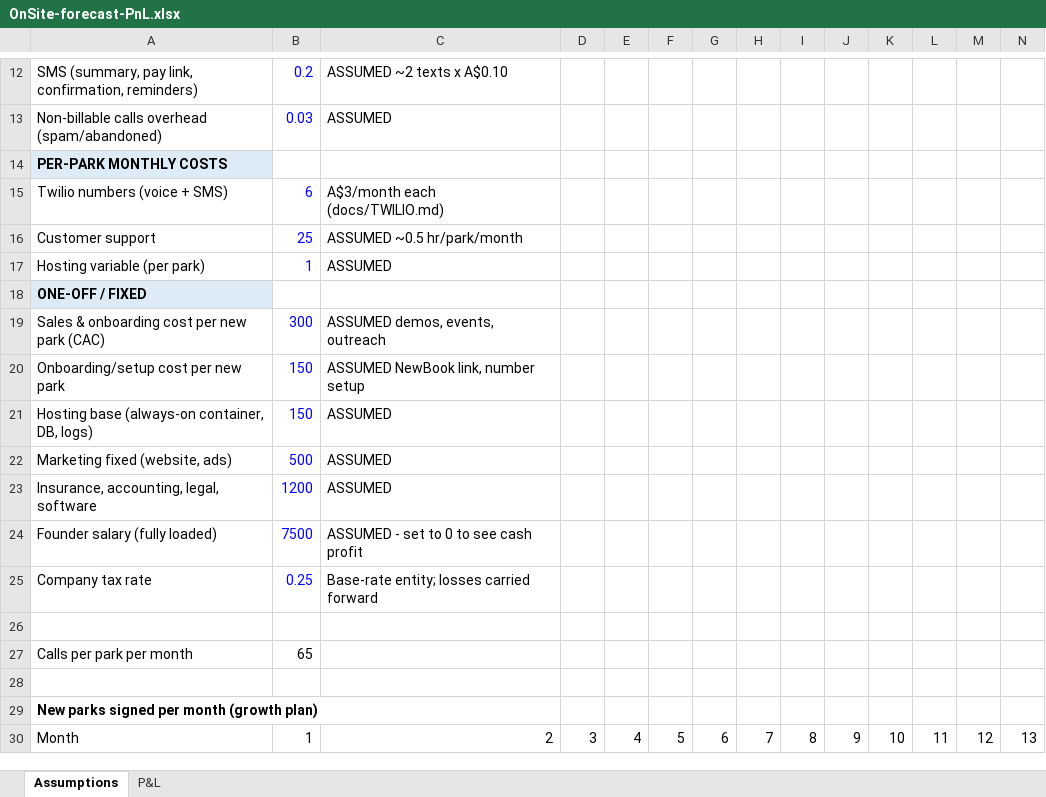
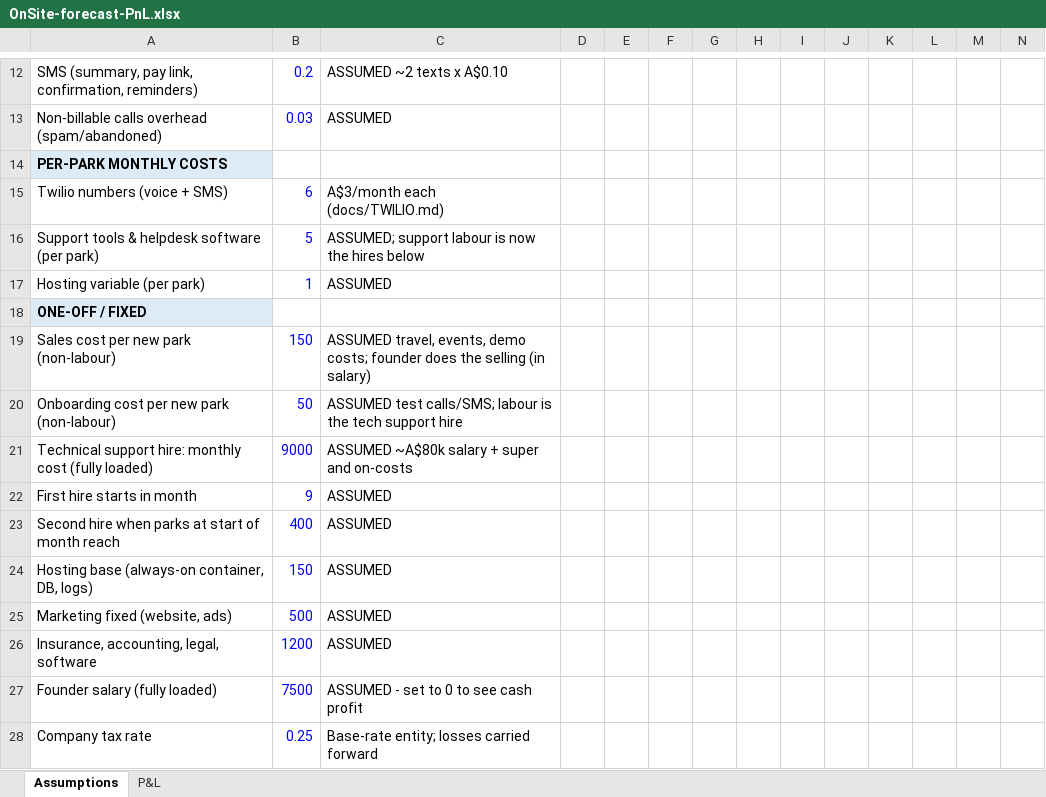
Before and after one commit to mrandrewwest-glitch/caravanpark, an Excel workbook: docs/OnSite-forecast-PnL.xlsx, sheet Assumptions, drawn as a sheet; only a part is shown, gaps mark what is left out; the shorter side is filled out with more unchanged rows; values as stored, in another font and other column widths than the file's, no borders; removed rows and columns are numbered as before the commit, all else as after; rows hold the shown columns only; the diff names each change by its address in the sheet, - before the commit and + after, or states it on an @@ line.

```diff
--- a/docs/OnSite-forecast-PnL.xlsx (sheet Assumptions)
+++ b/docs/OnSite-forecast-PnL.xlsx (sheet Assumptions)
-row 16: Customer support | 25 | ASSUMED ~0.5 hr/park/month
+row 16: Support tools & helpdesk software (per park) | 5 | ASSUMED; support labour is now the hires below
-row 19: Sales & onboarding cost per new park (CAC) | 300 | ASSUMED demos, events, outreach
-A19: Onboarding/setup cost per new park
+A19: Sales cost per new park (non-labour)
-C19: ASSUMED NewBook link, number setup
+C19: ASSUMED travel, events, demo costs; founder does the selling (in salary)
+row 20: Onboarding cost per new park (non-labour) | 50 | ASSUMED test calls/SMS; labour is the tech support hire
+row 21: Technical support hire: monthly cost (fully loaded) | 9000 | ASSUMED ~A$80k salary + super and on-costs
+row 22: First hire starts in month | 9 | ASSUMED
+row 23: Second hire when parks at start of month reach | 400 | ASSUMED
```
Also changed, not shown: sheet P&L, formulas that keep their value.
